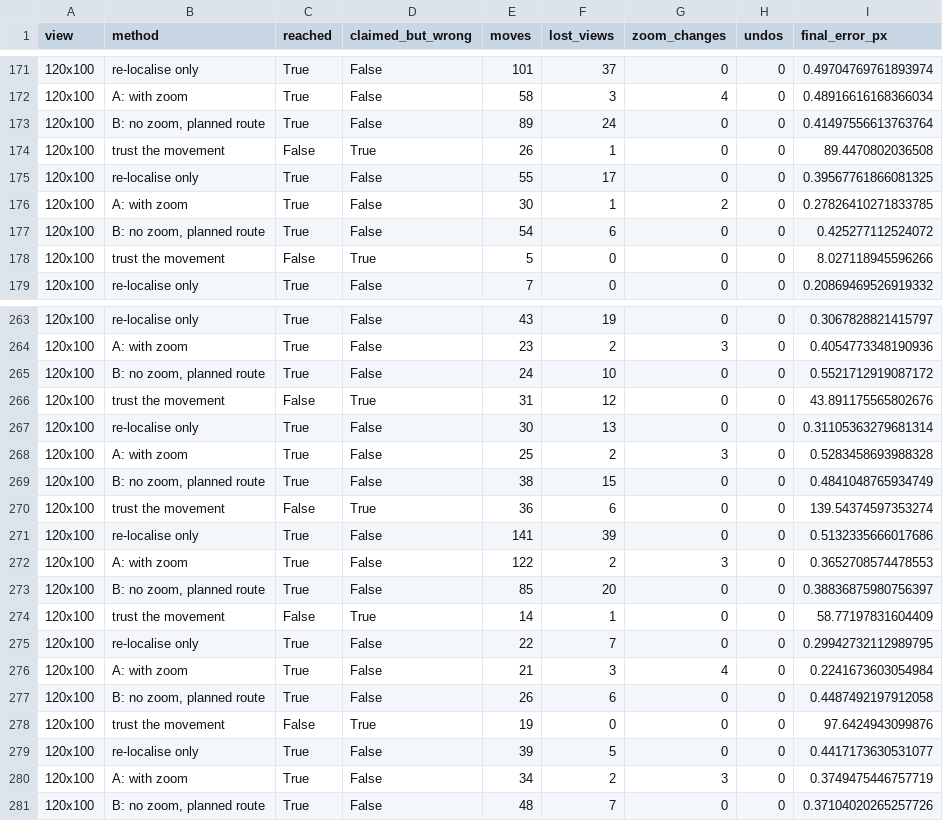
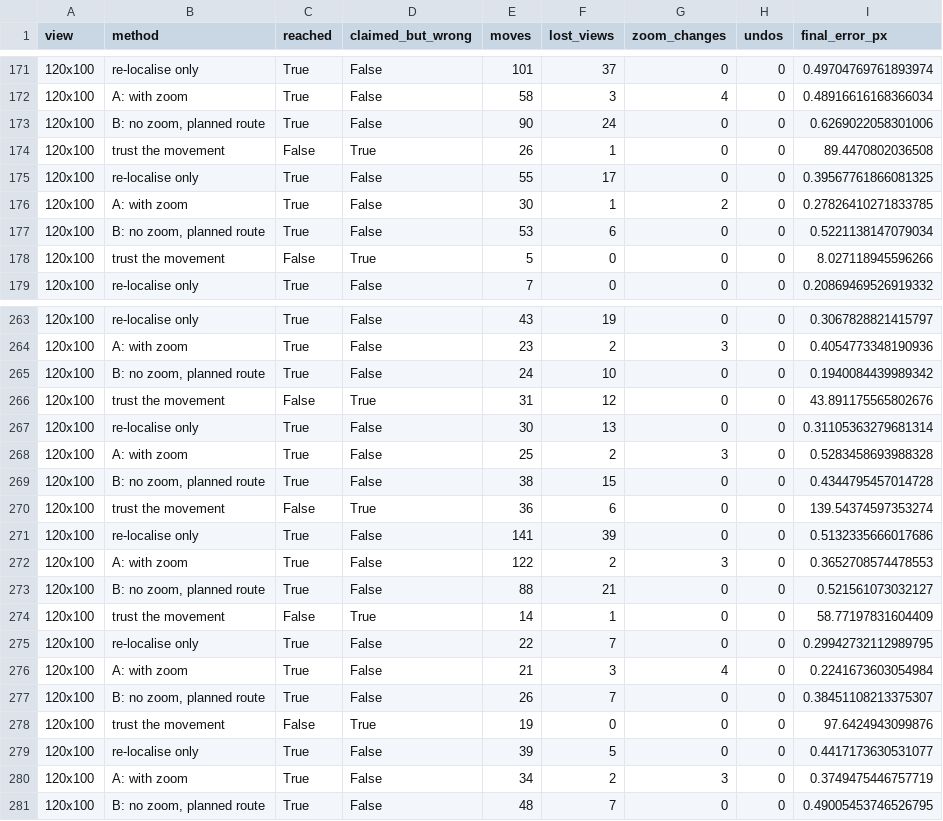
Before and after one commit to ard12/Aulespace, a CSV file: AULE_ComputerVisionChallenge/outputs/crop_navigation/followup_closed_loop_runs.csv, drawn as a sheet; only a part is shown, gaps mark what is left out; the diff covers the shown part only.

```diff
--- a/AULE_ComputerVisionChallenge/outputs/crop_navigation/followup_closed_loop_runs.csv
+++ b/AULE_ComputerVisionChallenge/outputs/crop_navigation/followup_closed_loop_runs.csv
@@ -172,3 +172,3 @@ view,method,reached,claimed_but_wrong,moves,lost_views,zoom_changes,undos,final_
 120x100,A: with zoom,True,False,58,3,4,0,0.48916616168366034
-120x100,"B: no zoom, planned route",True,False,89,24,0,0,0.41497556613763764
+120x100,"B: no zoom, planned route",True,False,90,24,0,0,0.6269022058301006
 120x100,trust the movement,False,True,26,1,0,0,89.4470802036508
@@ -176,3 +176,3 @@ view,method,reached,claimed_but_wrong,moves,lost_views,zoom_changes,undos,final_
 120x100,A: with zoom,True,False,30,1,2,0,0.27826410271833785
-120x100,"B: no zoom, planned route",True,False,54,6,0,0,0.425277112524072
+120x100,"B: no zoom, planned route",True,False,53,6,0,0,0.5221138147079034
 120x100,trust the movement,False,True,5,0,0,0,8.027118945596266
@@ -264,3 +264,3 @@ view,method,reached,claimed_but_wrong,moves,lost_views,zoom_changes,undos,final_
 120x100,A: with zoom,True,False,23,2,3,0,0.4054773348190936
-120x100,"B: no zoom, planned route",True,False,24,10,0,0,0.5521712919087172
+120x100,"B: no zoom, planned route",True,False,24,10,0,0,0.1940084439989342
 120x100,trust the movement,False,True,31,12,0,0,43.891175565802676
@@ -268,3 +268,3 @@ view,method,reached,claimed_but_wrong,moves,lost_views,zoom_changes,undos,final_
 120x100,A: with zoom,True,False,25,2,3,0,0.5283458693988328
-120x100,"B: no zoom, planned route",True,False,38,15,0,0,0.4841048765934749
+120x100,"B: no zoom, planned route",True,False,38,15,0,0,0.4344795457014728
 120x100,trust the movement,False,True,36,6,0,0,139.54374597353274
@@ -272,3 +272,3 @@ view,method,reached,claimed_but_wrong,moves,lost_views,zoom_changes,undos,final_
 120x100,A: with zoom,True,False,122,2,3,0,0.3652708574478553
-120x100,"B: no zoom, planned route",True,False,85,20,0,0,0.38836875980756397
+120x100,"B: no zoom, planned route",True,False,88,21,0,0,0.521561073032127
 120x100,trust the movement,False,True,14,1,0,0,58.77197831604409
@@ -276,3 +276,3 @@ view,method,reached,claimed_but_wrong,moves,lost_views,zoom_changes,undos,final_
 120x100,A: with zoom,True,False,21,3,4,0,0.2241673603054984
-120x100,"B: no zoom, planned route",True,False,26,6,0,0,0.4487492197912058
+120x100,"B: no zoom, planned route",True,False,26,7,0,0,0.38451108213375307
 120x100,trust the movement,False,True,19,0,0,0,97.6424943099876
@@ -280,2 +280,2 @@ view,method,reached,claimed_but_wrong,moves,lost_views,zoom_changes,undos,final_
 120x100,A: with zoom,True,False,34,2,3,0,0.3749475446757719
-120x100,"B: no zoom, planned route",True,False,48,7,0,0,0.37104020265257726
+120x100,"B: no zoom, planned route",True,False,48,7,0,0,0.49005453746526795
```
Also changed, not shown: 23 edited cells elsewhere in this file, AULE_ComputerVisionChallenge/outputs/camera_return/followup_closed_loop_corners.csv, AULE_ComputerVisionChallenge/outputs/camera_return/followup_closed_loop_dense.csv, 25 other files.
